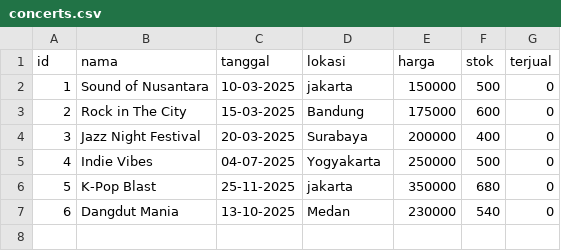
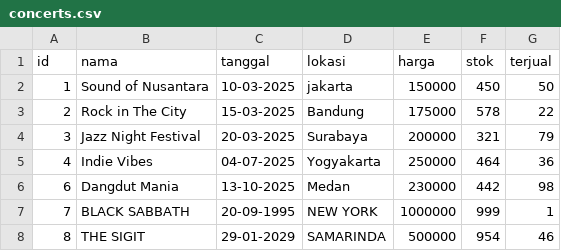
Before and after one commit to Aswad129/Pemesanan-tiket-konser-PA, a CSV file: concerts.csv, drawn as a sheet.

```diff
--- a/concerts.csv
+++ b/concerts.csv
@@ -1,7 +1,8 @@
 id,nama,tanggal,lokasi,harga,stok,terjual
-1,Sound of Nusantara,10-03-2025,jakarta,150000,500,0
-2,Rock in The City,15-03-2025,Bandung,175000,600,0
-3,Jazz Night Festival,20-03-2025,Surabaya,200000,400,0
-4,Indie Vibes,04-07-2025,Yogyakarta,250000,500,0
-5,K-Pop Blast,25-11-2025,jakarta,350000,680,0
-6,Dangdut Mania,13-10-2025,Medan,230000,540,0
+1,Sound of Nusantara,10-03-2025,jakarta,150000,450,50
+2,Rock in The City,15-03-2025,Bandung,175000,578,22
+3,Jazz Night Festival,20-03-2025,Surabaya,200000,321,79
+4,Indie Vibes,04-07-2025,Yogyakarta,250000,464,36
+6,Dangdut Mania,13-10-2025,Medan,230000,442,98
+7,BLACK SABBATH,20-09-1995,NEW YORK,1000000,999,1
+8,THE SIGIT,29-01-2029,SAMARINDA,500000,954,46
```
Also changed, not shown: 2 other files.
